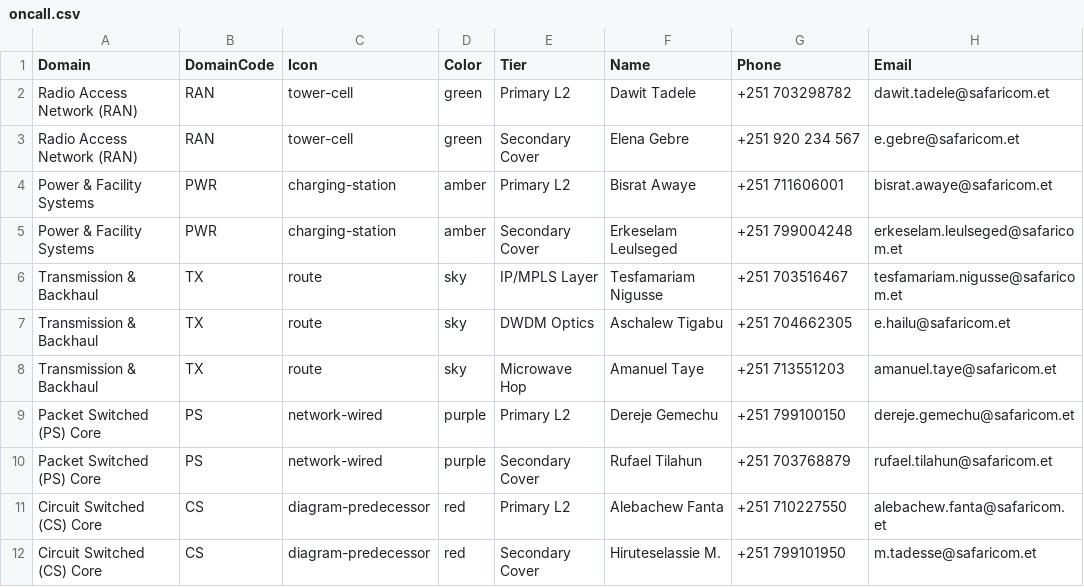
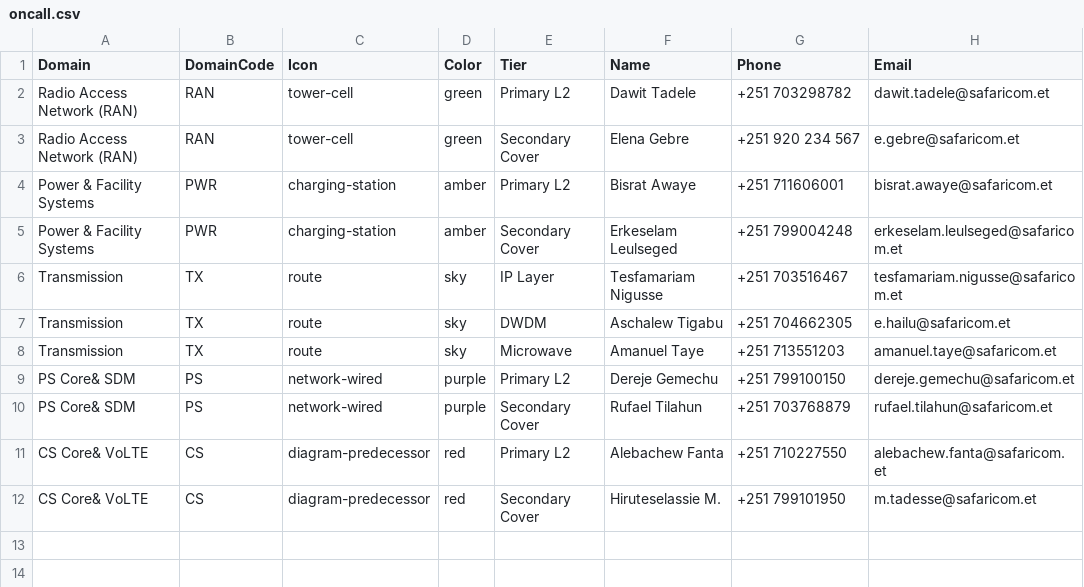
Before and after one commit to Bereketzenebe/NOC-Portal, a CSV file: oncall.csv, drawn as a sheet.

Commit message:
Update oncall.csv

```diff
--- a/oncall.csv
+++ b/oncall.csv
@@ -5,8 +5,8 @@ Power & Facility Systems,PWR,charging-station,amber,Primary L2,Bisrat Awaye,+251
 Power & Facility Systems,PWR,charging-station,amber,Secondary Cover,Erkeselam Leulseged,+251 799004248,erkeselam.leulseged@safaricom.et
-Transmission & Backhaul,TX,route,sky,IP/MPLS Layer,Tesfamariam Nigusse,+251 703516467,tesfamariam.nigusse@safaricom.et
-Transmission & Backhaul,TX,route,sky,DWDM Optics,Aschalew Tigabu,+251 704662305,e.hailu@safaricom.et
-Transmission & Backhaul,TX,route,sky,Microwave Hop,Amanuel Taye,+251 713551203,amanuel.taye@safaricom.et
-Packet Switched (PS) Core,PS,network-wired,purple,Primary L2,Dereje Gemechu,+251 799100150,dereje.gemechu@safaricom.et
-Packet Switched (PS) Core,PS,network-wired,purple,Secondary Cover,Rufael Tilahun,+251 703768879,rufael.tilahun@safaricom.et
-Circuit Switched (CS) Core,CS,diagram-predecessor,red,Primary L2,Alebachew Fanta,+251 710227550,alebachew.fanta@safaricom.et
-Circuit Switched (CS) Core,CS,diagram-predecessor,red,Secondary Cover,Hiruteselassie M.,+251 799101950,m.tadesse@safaricom.et
+Transmission,TX,route,sky,IP Layer,Tesfamariam Nigusse,+251 703516467,tesfamariam.nigusse@safaricom.et
+Transmission,TX,route,sky,DWDM ,Aschalew Tigabu,+251 704662305,e.hailu@safaricom.et
+Transmission,TX,route,sky,Microwave ,Amanuel Taye,+251 713551203,amanuel.taye@safaricom.et
+PS Core& SDM,PS,network-wired,purple,Primary L2,Dereje Gemechu,+251 799100150,dereje.gemechu@safaricom.et
+PS Core& SDM,PS,network-wired,purple,Secondary Cover,Rufael Tilahun,+251 703768879,rufael.tilahun@safaricom.et
+CS Core& VoLTE,CS,diagram-predecessor,red,Primary L2,Alebachew Fanta,+251 710227550,alebachew.fanta@safaricom.et
+CS Core& VoLTE,CS,diagram-predecessor,red,Secondary Cover,Hiruteselassie M.,+251 799101950,m.tadesse@safaricom.et
```
